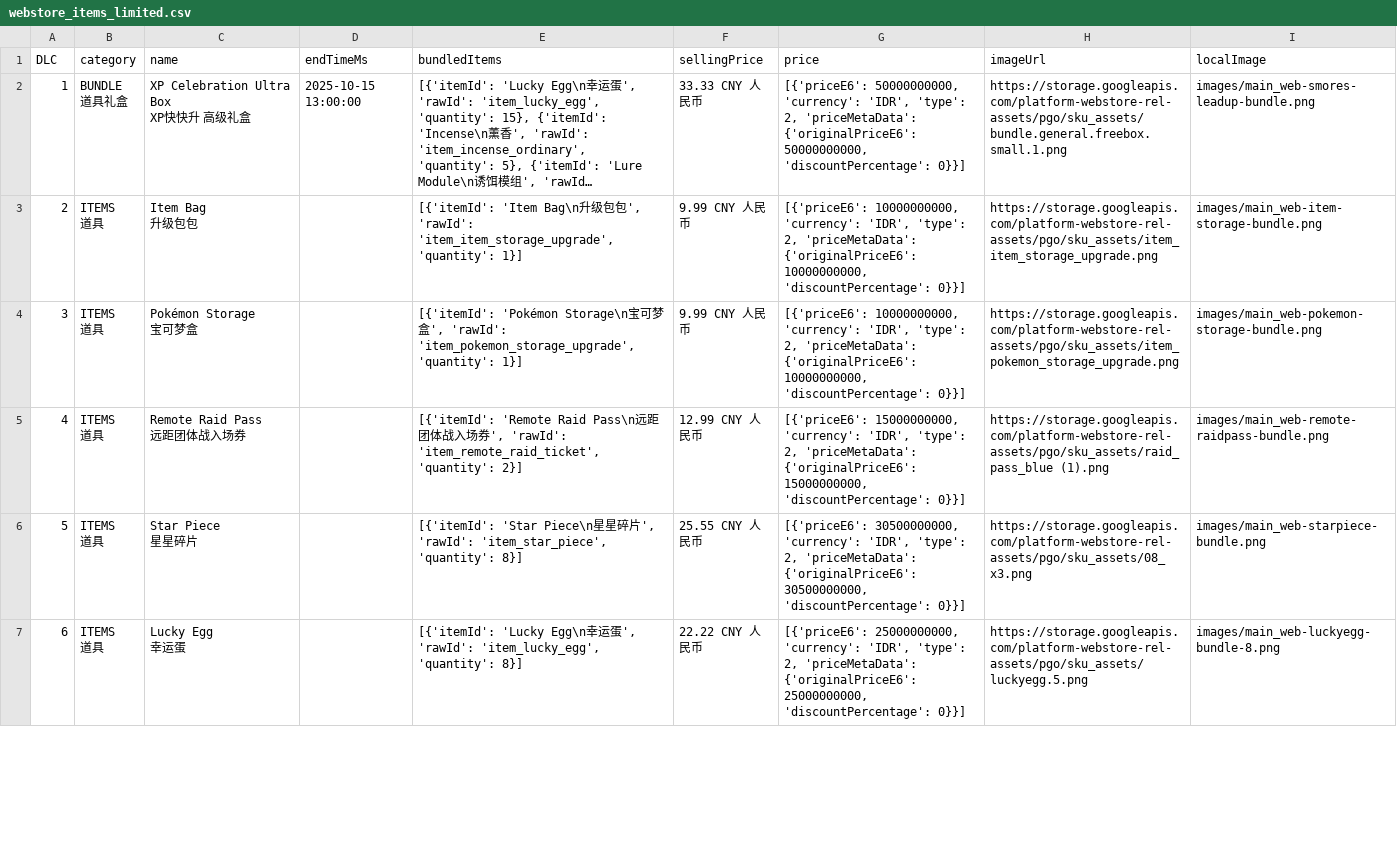
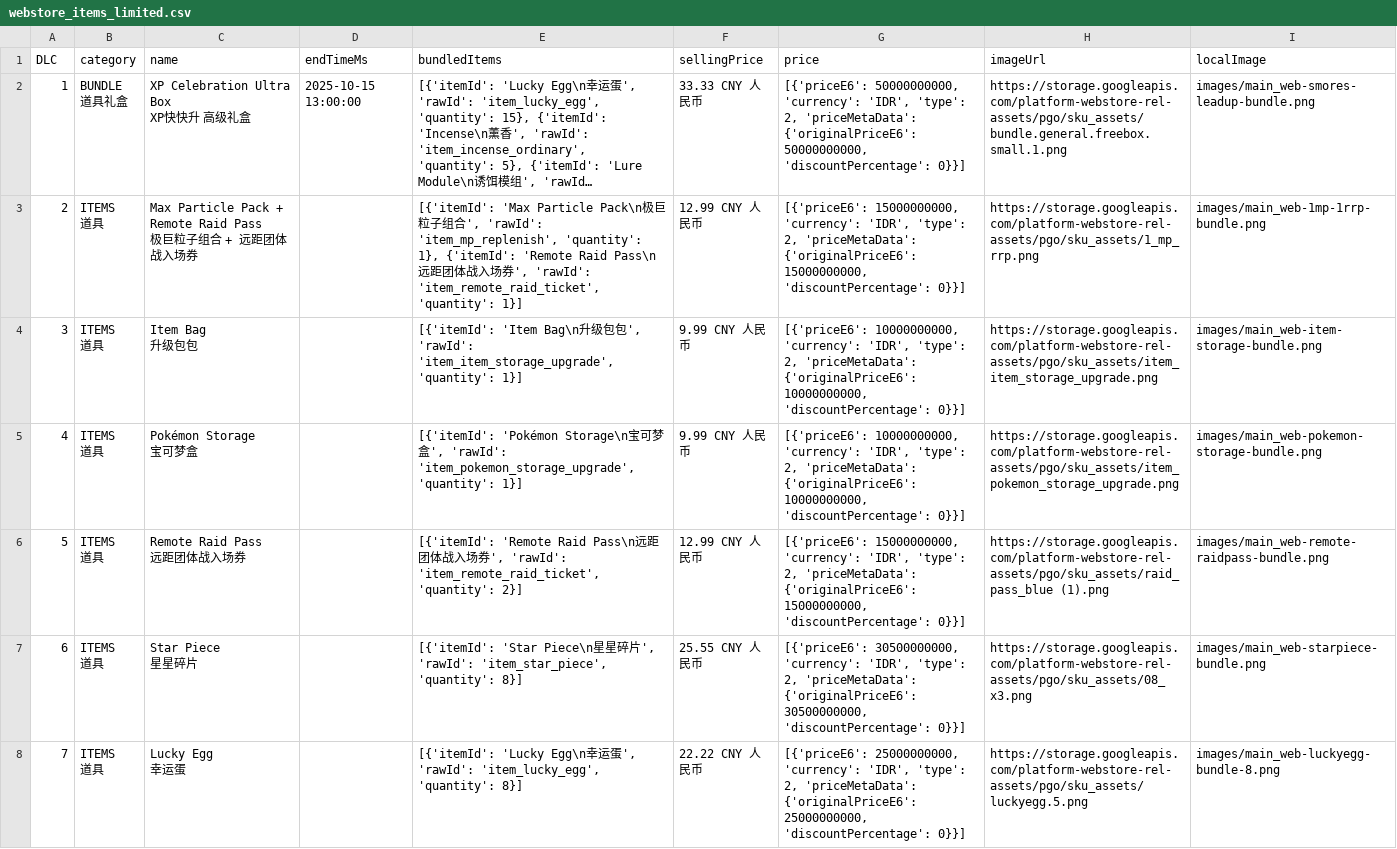
Before and after one commit to TeemoInOxford/pokemongo-store-tracker, a CSV file: webstore_items_limited.csv, drawn as a sheet; only a part is shown; long unchanged cells end in …; addresses are those after the commit; ↵ is a line break in a cell; the diff covers the shown part only; the diff names each change by its address in the sheet, - before the commit and + after, or states it on an @@ line.

Commit message:
Update store data and images [auto]

```diff
--- a/webstore_items_limited.csv
+++ b/webstore_items_limited.csv
+row 3: 2 | ITEMS ↵ 道具 | Max Particle Pack + Remote Raid Pass ↵ 极巨粒子组合 + 远距团体战入场券 |  | [{'itemId': 'Max Particle Pack\n极巨粒子组合', 'rawId': 'item_mp_replenish', 'quantity': 1}, {'itemId': 'Remote Raid Pass\n远距团体战入场券', 'rawId': 'item_remote_raid_ticket', 'quantity': 1}] | 12.99 CNY 人民币 | [{'priceE6': 15000000000, 'currency': 'IDR', 'type': 2, 'priceMetaData': {'originalPriceE6': 15000000000, 'discountPercentage': 0}}] | https://storage.googleapis.com/platform-webstore-rel-assets/pgo/sku_assets/1_mp_rrp.png | images/main_web-1mp-1rrp-bundle.png
-A4 (DLC): 2
+A4 (DLC): 3
-A5 (DLC): 3
+A5 (DLC): 4
-A6 (DLC): 4
+A6 (DLC): 5
-A7 (DLC): 5
+A7 (DLC): 6
-A8 (DLC): 6
+A8 (DLC): 7
```
Also changed, not shown: 2 removed rows and 49 edited cells elsewhere in this file, 3 other files.
